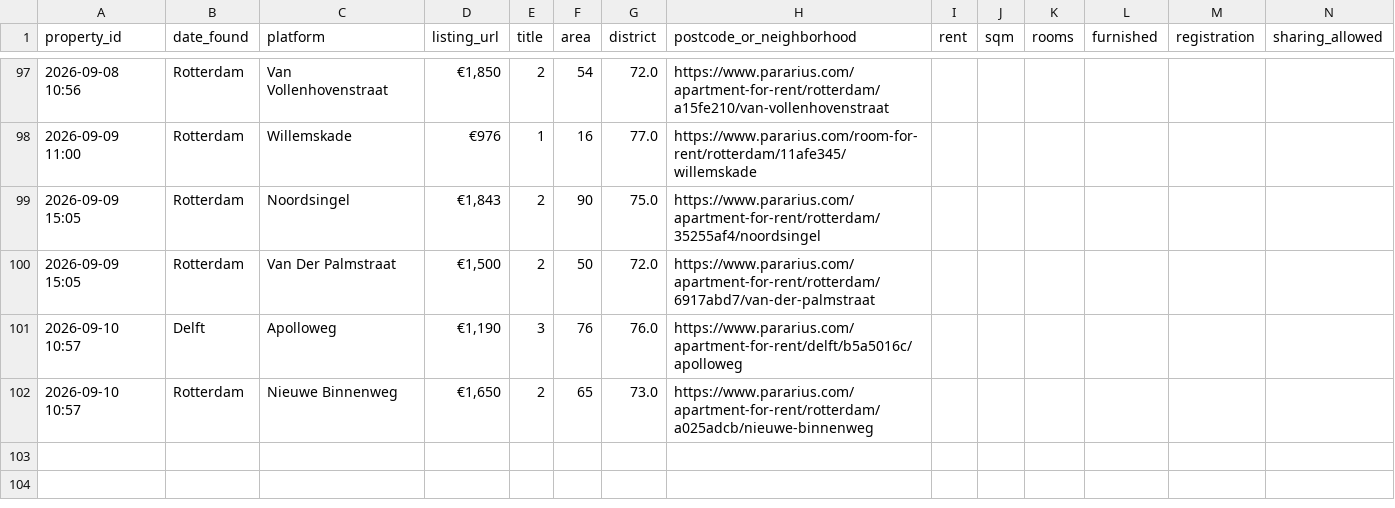
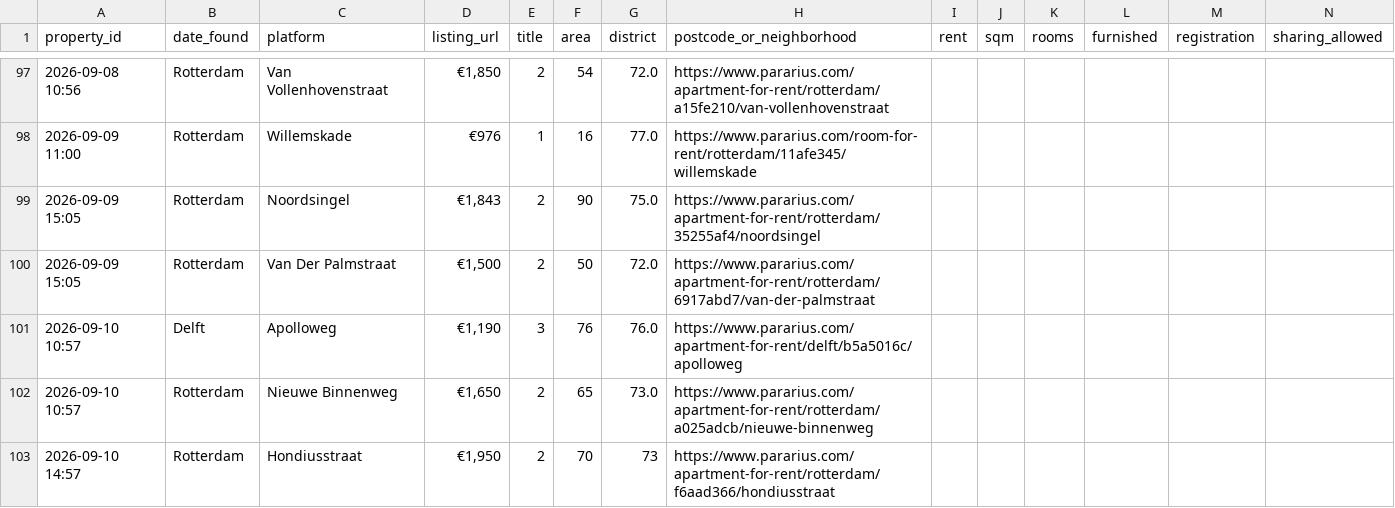
Before and after one commit to 20063791-png/rotterdam-housing-agent, a CSV file: 05_Python/Database/housing_tracker.csv, drawn as a sheet; only a part is shown, gaps mark what is left out; rows hold the shown columns only; the diff names each change by its address in the sheet, - before the commit and + after, or states it on an @@ line.

```diff
--- a/05_Python/Database/housing_tracker.csv
+++ b/05_Python/Database/housing_tracker.csv
+row 103: 2026-09-10 14:57 | Rotterdam | Hondiusstraat | €1,950 | 2 | 70 | 73 | https://www.pararius.com/apartment-for-rent/rotterdam/f6aad366/hondiusstraat
```
Also changed, not shown: 1 other file.
